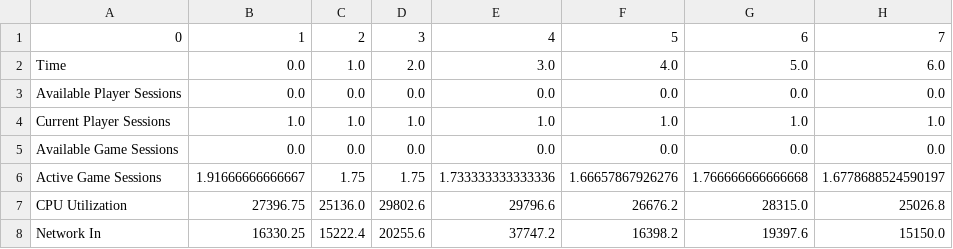
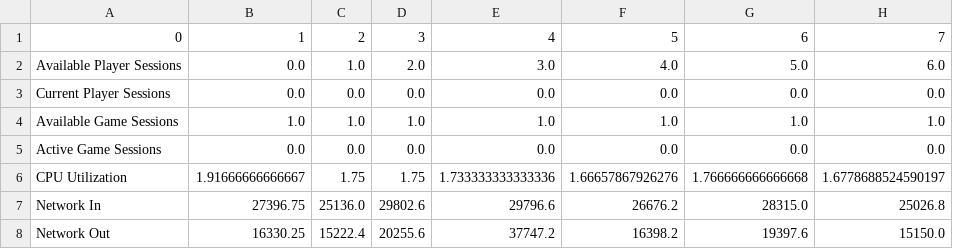
Before and after one commit to jarod-collier/CSE824_Project, a CSV file: data/unity_dots.csv, drawn as a sheet; only a part is shown; the diff names each change by its address in the sheet, - before the commit and + after, or states it on an @@ line.

```diff
--- a/data/unity_dots.csv
+++ b/data/unity_dots.csv
-A2: Time
+A2: Available Player Sessions
-A3: Available Player Sessions
+A3: Current Player Sessions
-A4: Current Player Sessions
+A4: Available Game Sessions
-A5: Available Game Sessions
+A5: Active Game Sessions
-A6: Active Game Sessions
+A6: CPU Utilization
-A7: CPU Utilization
+A7: Network In
-A8: Network In
+A8: Network Out
```
Also changed, not shown: data/robot_ball.csv, 1 other file.
